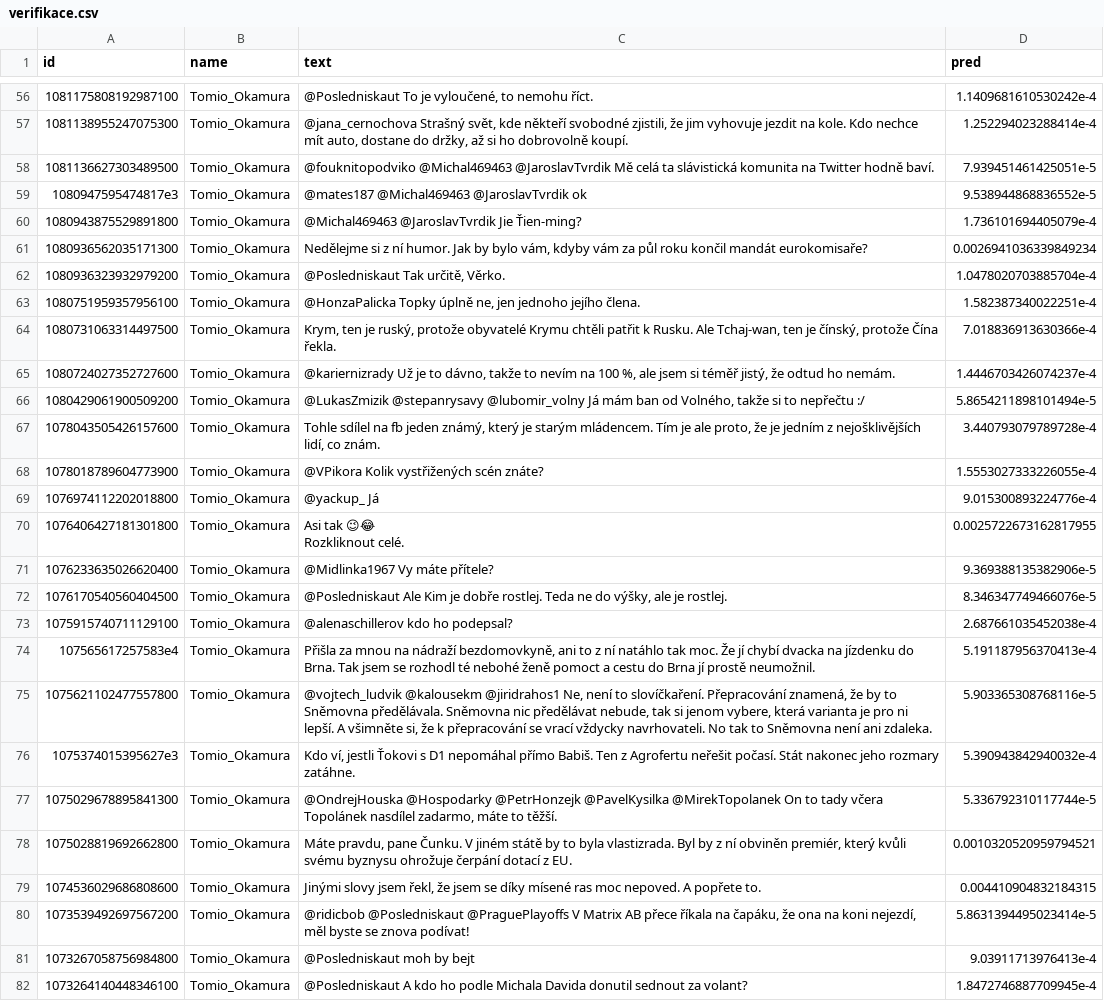
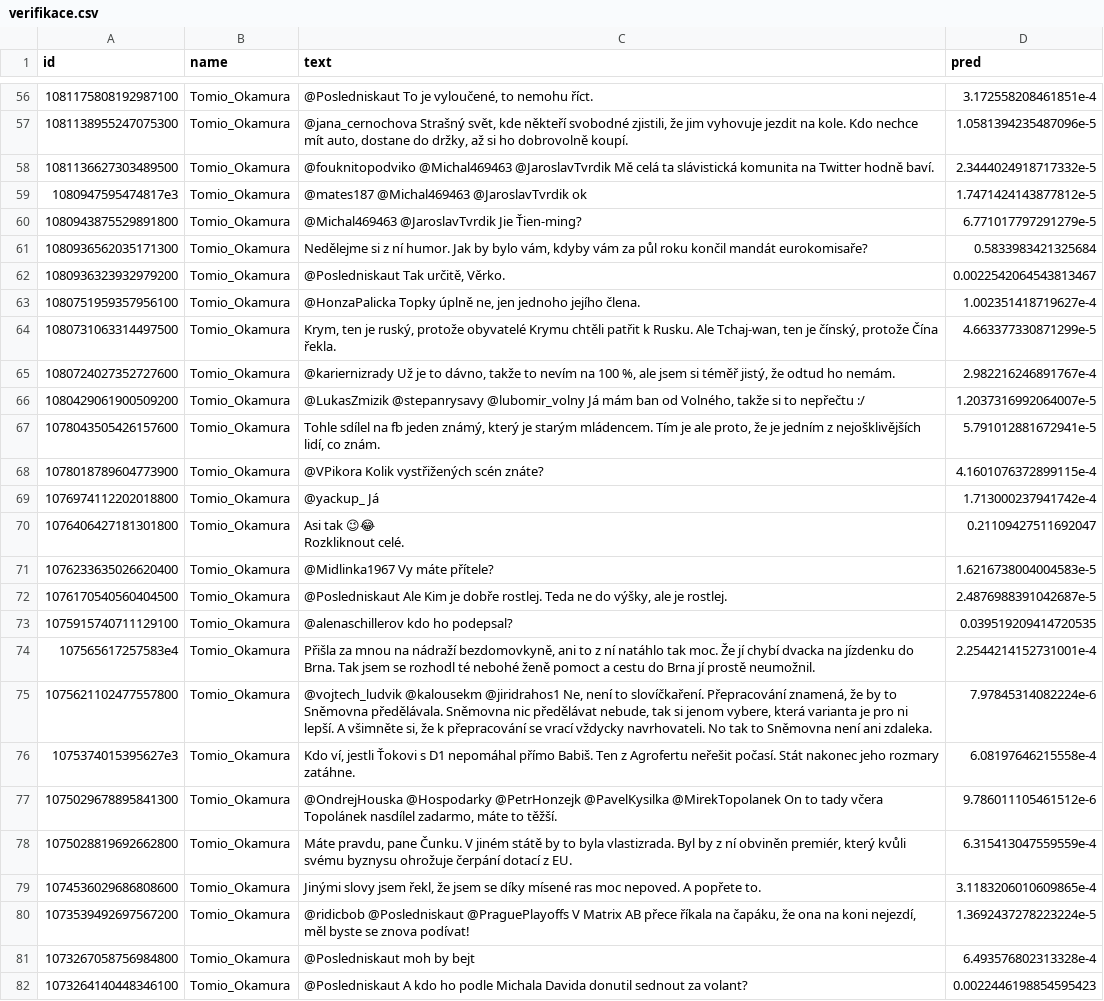
Before and after one commit to jlacko/dos-tomios, a CSV file: data/verifikace.csv, drawn as a sheet; only a part is shown, gaps mark what is left out; the diff covers the shown part only; the diff names each change by its address in the sheet, - before the commit and + after, or states it on an @@ line.

```diff
--- a/data/verifikace.csv
+++ b/data/verifikace.csv
-D56 (pred): 1.1409681610530242e-4
+D56 (pred): 3.172558208461851e-4
-D57 (pred): 1.252294023288414e-4
+D57 (pred): 1.0581394235487096e-5
-D58 (pred): 7.939451461425051e-5
+D58 (pred): 2.3444024918717332e-5
-D59 (pred): 9.538944868836552e-5
+D59 (pred): 1.7471424143877812e-5
-D60 (pred): 1.736101694405079e-4
+D60 (pred): 6.771017797291279e-5
-D61 (pred): 0.0026941036339849234
+D61 (pred): 0.5833983421325684
-D62 (pred): 1.0478020703885704e-4
+D62 (pred): 0.0022542064543813467
-D63 (pred): 1.582387340022251e-4
+D63 (pred): 1.002351418719627e-4
-D64 (pred): 7.018836913630366e-4
+D64 (pred): 4.663377330871299e-5
-D65 (pred): 1.4446703426074237e-4
+D65 (pred): 2.982216246891767e-4
-D66 (pred): 5.8654211898101494e-5
+D66 (pred): 1.2037316992064007e-5
-D67 (pred): 3.440793079789728e-4
+D67 (pred): 5.791012881672941e-5
-D68 (pred): 1.5553027333226055e-4
+D68 (pred): 4.1601076372899115e-4
-D69 (pred): 9.015300893224776e-4
+D69 (pred): 1.713000237941742e-4
-D70 (pred): 0.0025722673162817955
+D70 (pred): 0.21109427511692047
-D71 (pred): 9.369388135382906e-5
+D71 (pred): 1.6216738004004583e-5
-D72 (pred): 8.346347749466076e-5
+D72 (pred): 2.4876988391042687e-5
-D73 (pred): 2.687661035452038e-4
+D73 (pred): 0.039519209414720535
-D74 (pred): 5.191187956370413e-4
+D74 (pred): 2.2544214152731001e-4
-D75 (pred): 5.903365308768116e-5
+D75 (pred): 7.97845314082224e-6
-D76 (pred): 5.390943842940032e-4
+D76 (pred): 6.08197646215558e-4
-D77 (pred): 5.336792310117744e-5
+D77 (pred): 9.786011105461512e-6
-D78 (pred): 0.0010320520959794521
+D78 (pred): 6.315413047559559e-4
-D79 (pred): 0.004410904832184315
+D79 (pred): 3.1183206010609865e-4
-D80 (pred): 5.8631394495023414e-5
+D80 (pred): 1.3692437278223224e-5
-D81 (pred): 9.03911713976413e-4
+D81 (pred): 6.493576802313328e-4
-D82 (pred): 1.8472746887709945e-4
+D82 (pred): 0.0022446198854595423
```
Also changed, not shown: 62 edited cells elsewhere in this file, 2 other files.
